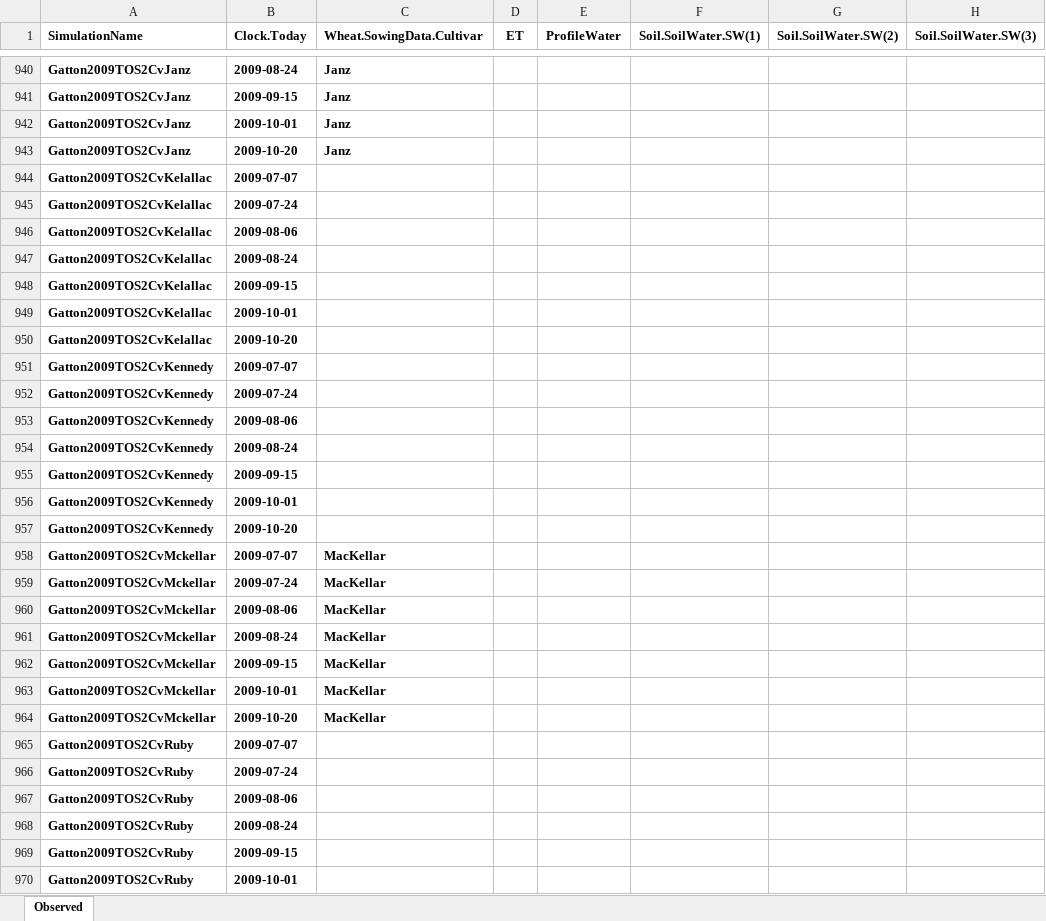
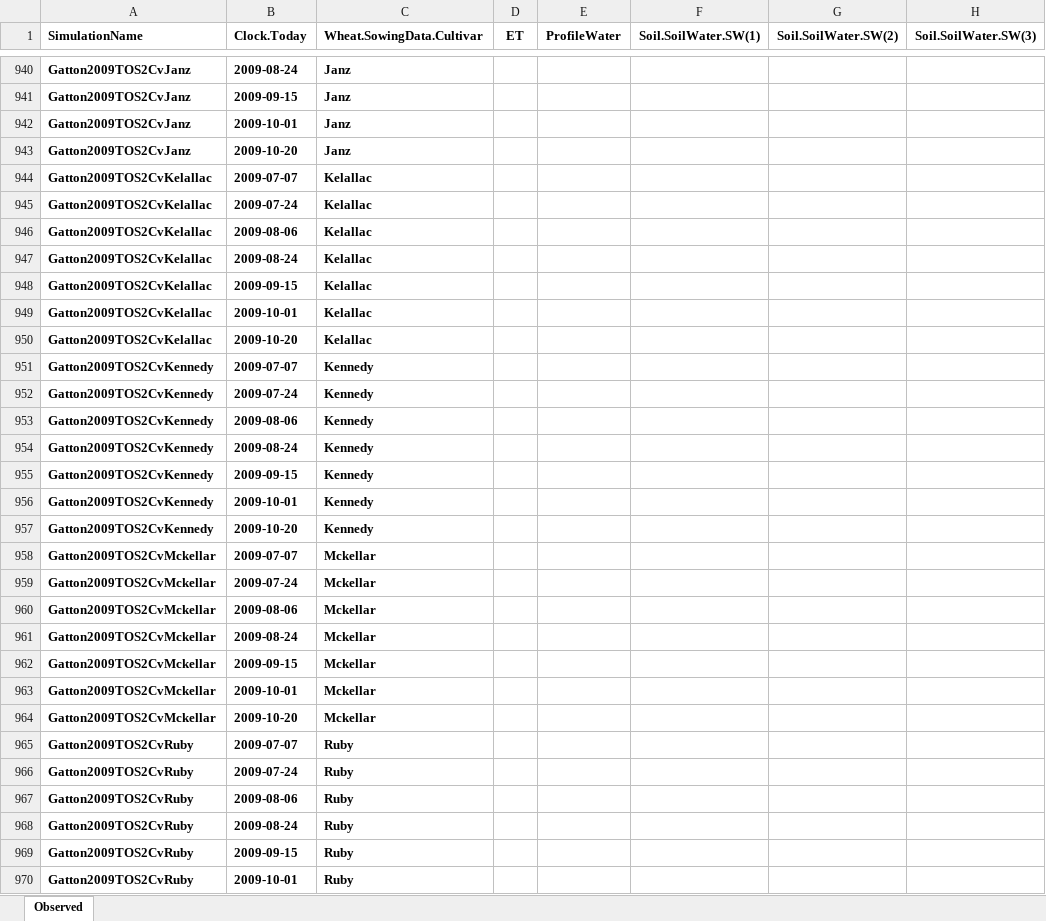
Before and after one commit to APSIMInitiative/ApsimX, an Excel workbook: Prototypes/Wheat/Observed.xlsx, sheet Observed, drawn as a sheet; only a part is shown, gaps mark what is left out; values as stored, in another font and other column widths than the file's, no borders; the diff covers the shown part only; the diff names each change by its address in the sheet, - before the commit and + after, or states it on an @@ line.

Commit message:
Neils Observed Data added

```diff
--- a/Prototypes/Wheat/Observed.xlsx (sheet Observed)
+++ b/Prototypes/Wheat/Observed.xlsx (sheet Observed)
-C944:C950 (Wheat.SowingData.Cultivar): (empty)
+C944:C950 (Wheat.SowingData.Cultivar): Kelallac
-C951:C957 (Wheat.SowingData.Cultivar): (empty)
+C951:C957 (Wheat.SowingData.Cultivar): Kennedy
-C958:C964 (Wheat.SowingData.Cultivar): MacKellar
+C958:C964 (Wheat.SowingData.Cultivar): Mckellar
-C965:C970 (Wheat.SowingData.Cultivar): (empty)
+C965:C970 (Wheat.SowingData.Cultivar): Ruby
```
Also changed, not shown: other rows of this sheet.
